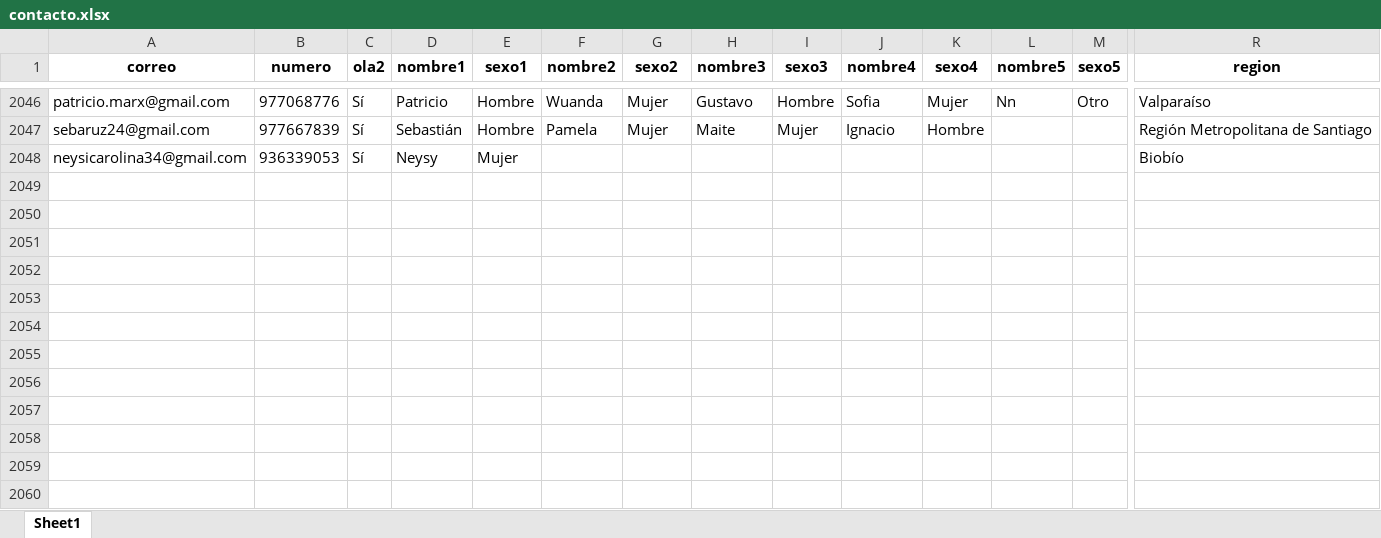
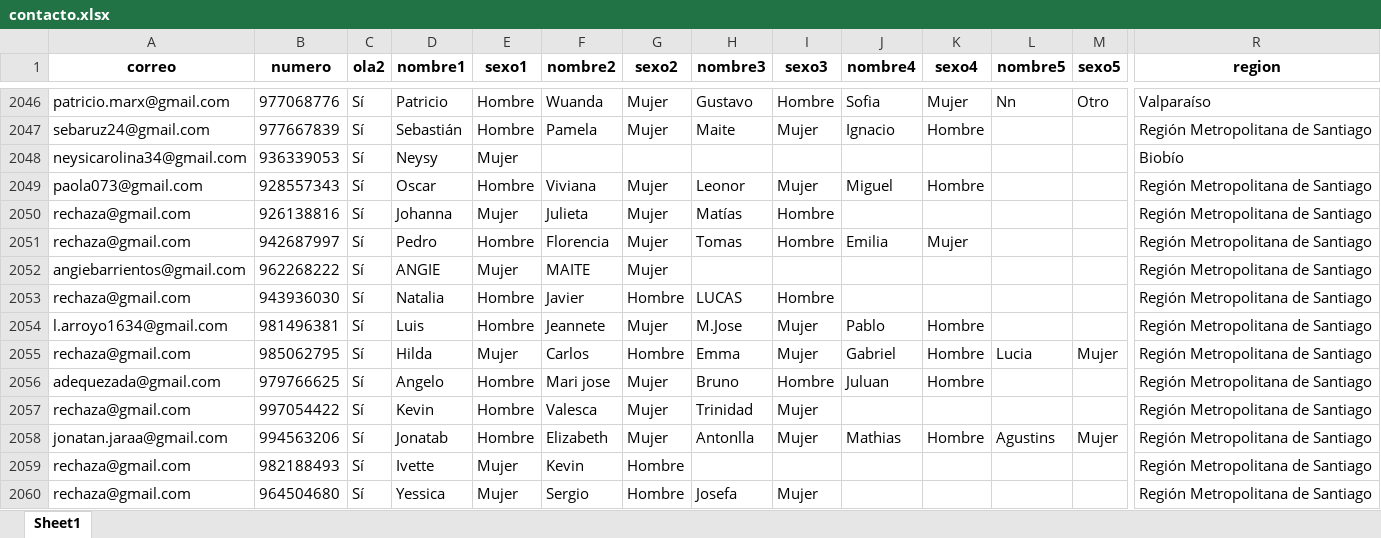
Before and after one commit to Kevin-carrasco/labofam-codebook, an Excel workbook: output/contacto.xlsx, sheet Sheet1, drawn as a sheet; only a part is shown, gaps mark what is left out; values as stored, in another font and other column widths than the file's, no borders; rows hold the shown columns only; the diff names each change by its address in the sheet, - before the commit and + after, or states it on an @@ line.

```diff
--- a/output/contacto.xlsx (sheet Sheet1)
+++ b/output/contacto.xlsx (sheet Sheet1)
+row 2049: paola073@gmail.com | 928557343 | Sí | Oscar | Hombre | Viviana | Mujer | Leonor | Mujer | Miguel | Hombre |  |  | Región Metropolitana de Santiago
+row 2050: rechaza@gmail.com | 926138816 | Sí | Johanna | Mujer | Julieta | Mujer | Matías | Hombre |  |  |  |  | Región Metropolitana de Santiago
+row 2051: rechaza@gmail.com | 942687997 | Sí | Pedro | Hombre | Florencia | Mujer | Tomas | Hombre | Emilia | Mujer |  |  | Región Metropolitana de Santiago
+row 2052: angiebarrientos@gmail.com | 962268222 | Sí | ANGIE | Mujer | MAITE | Mujer |  |  |  |  |  |  | Región Metropolitana de Santiago
+row 2053: rechaza@gmail.com | 943936030 | Sí | Natalia | Hombre | Javier | Hombre | LUCAS | Hombre |  |  |  |  | Región Metropolitana de Santiago
+row 2054: l.arroyo1634@gmail.com | 981496381 | Sí | Luis | Hombre | Jeannete | Mujer | M.Jose | Mujer | Pablo | Hombre |  |  | Región Metropolitana de Santiago
+row 2055: rechaza@gmail.com | 985062795 | Sí | Hilda | Mujer | Carlos | Hombre | Emma | Mujer | Gabriel | Hombre | Lucia | Mujer | Región Metropolitana de Santiago
+row 2056: adequezada@gmail.com | 979766625 | Sí | Angelo | Hombre | Mari jose | Mujer | Bruno | Hombre | Juluan | Hombre |  |  | Región Metropolitana de Santiago
+row 2057: rechaza@gmail.com | 997054422 | Sí | Kevin | Hombre | Valesca | Mujer | Trinidad | Mujer |  |  |  |  | Región Metropolitana de Santiago
+row 2058: jonatan.jaraa@gmail.com | 994563206 | Sí | Jonatab | Hombre | Elizabeth | Mujer | Antonlla | Mujer | Mathias | Hombre | Agustins | Mujer | Región Metropolitana de Santiago
+row 2059: rechaza@gmail.com | 982188493 | Sí | Ivette | Mujer | Kevin | Hombre |  |  |  |  |  |  | Región Metropolitana de Santiago
+row 2060: rechaza@gmail.com | 964504680 | Sí | Yessica | Mujer | Sergio | Hombre | Josefa | Mujer |  |  |  |  | Región Metropolitana de Santiago
```
Also changed, not shown: output/clio.xlsx, 11 other files.
